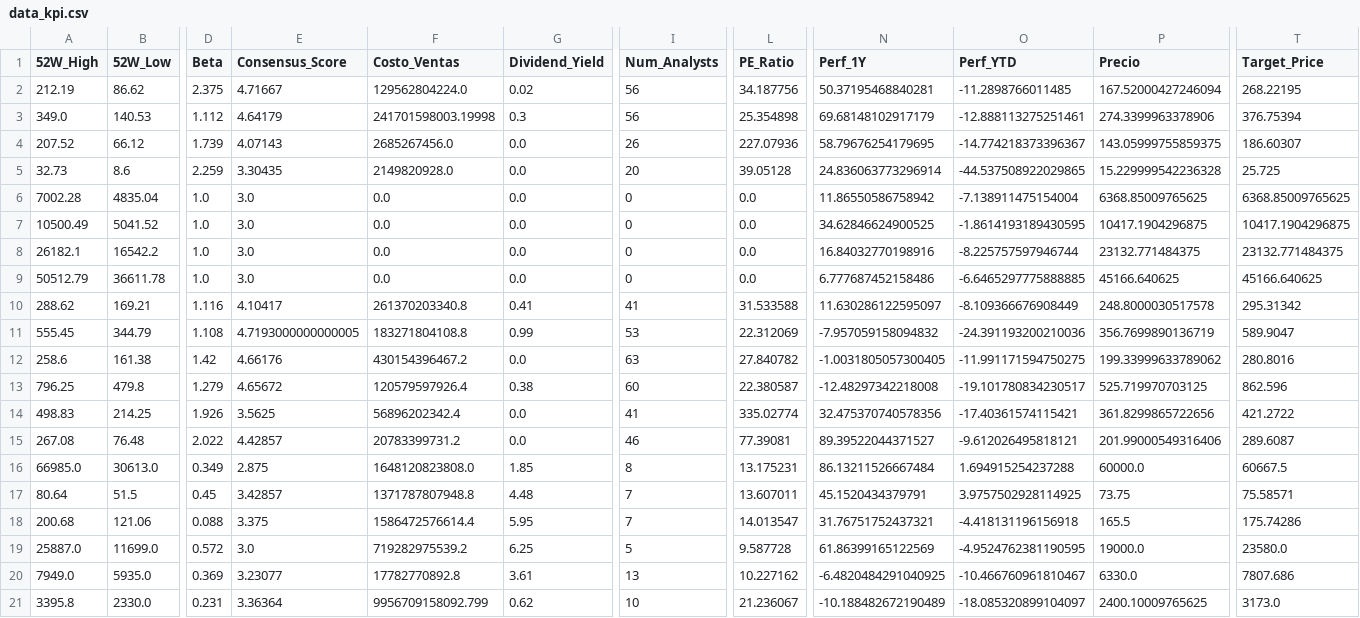
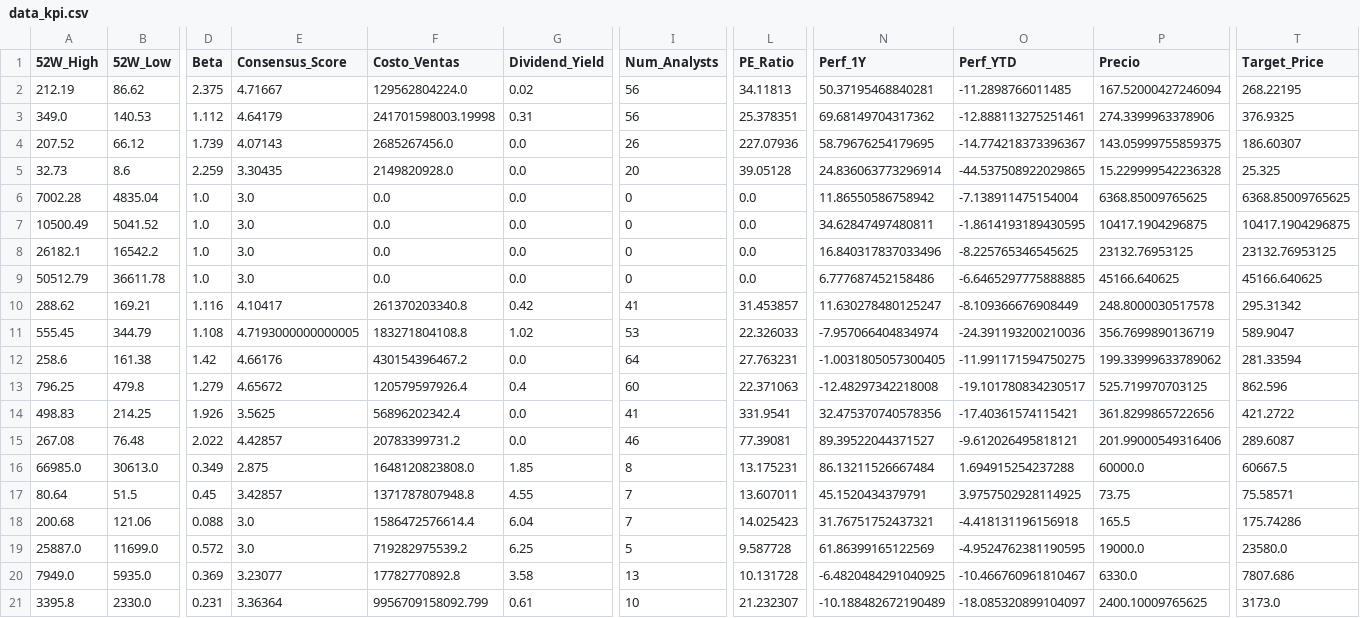
Before and after one commit to nicolasbobadillat/Indicadores, a CSV file: data_kpi.csv, drawn as a sheet; only a part is shown, gaps mark what is left out; the diff covers the shown part only; the diff names each change by its address in the sheet, - before the commit and + after, or states it on an @@ line.

```diff
--- a/data_kpi.csv
+++ b/data_kpi.csv
-L2 (PE_Ratio): 34.187756
+L2 (PE_Ratio): 34.11813
-G3 (Dividend_Yield): 0.3
+G3 (Dividend_Yield): 0.31
-L3 (PE_Ratio): 25.354898
+L3 (PE_Ratio): 25.378351
-N3 (Perf_1Y): 69.68148102917179
+N3 (Perf_1Y): 69.68149704317362
-T3 (Target_Price): 376.75394
+T3 (Target_Price): 376.9325
-T5 (Target_Price): 25.725
+T5 (Target_Price): 25.325
-N7 (Perf_1Y): 34.62846624900525
+N7 (Perf_1Y): 34.62847497480811
-N8 (Perf_1Y): 16.84032770198916
+N8 (Perf_1Y): 16.840317837033496
-O8 (Perf_YTD): -8.225757597946744
+O8 (Perf_YTD): -8.225765346545625
-P8 (Precio): 23132.771484375
+P8 (Precio): 23132.76953125
-T8 (Target_Price): 23132.771484375
+T8 (Target_Price): 23132.76953125
-G10 (Dividend_Yield): 0.41
+G10 (Dividend_Yield): 0.42
-L10 (PE_Ratio): 31.533588
+L10 (PE_Ratio): 31.453857
-N10 (Perf_1Y): 11.630286122595097
+N10 (Perf_1Y): 11.630278480125247
-G11 (Dividend_Yield): 0.99
+G11 (Dividend_Yield): 1.02
-L11 (PE_Ratio): 22.312069
+L11 (PE_Ratio): 22.326033
-N11 (Perf_1Y): -7.957059158094832
+N11 (Perf_1Y): -7.957066404834974
-I12 (Num_Analysts): 63
+I12 (Num_Analysts): 64
-L12 (PE_Ratio): 27.840782
+L12 (PE_Ratio): 27.763231
-T12 (Target_Price): 280.8016
+T12 (Target_Price): 281.33594
-G13 (Dividend_Yield): 0.38
+G13 (Dividend_Yield): 0.4
-L13 (PE_Ratio): 22.380587
+L13 (PE_Ratio): 22.371063
-L14 (PE_Ratio): 335.02774
+L14 (PE_Ratio): 331.9541
-G17 (Dividend_Yield): 4.48
+G17 (Dividend_Yield): 4.55
-E18 (Consensus_Score): 3.375
+E18 (Consensus_Score): 3.0
-G18 (Dividend_Yield): 5.95
+G18 (Dividend_Yield): 6.04
-L18 (PE_Ratio): 14.013547
+L18 (PE_Ratio): 14.025423
-G20 (Dividend_Yield): 3.61
+G20 (Dividend_Yield): 3.58
-L20 (PE_Ratio): 10.227162
+L20 (PE_Ratio): 10.131728
-G21 (Dividend_Yield): 0.62
+G21 (Dividend_Yield): 0.61
-L21 (PE_Ratio): 21.236067
+L21 (PE_Ratio): 21.232307
```
Also changed, not shown: 26 edited cells elsewhere in this file, data_history.csv, data_macro.csv.
